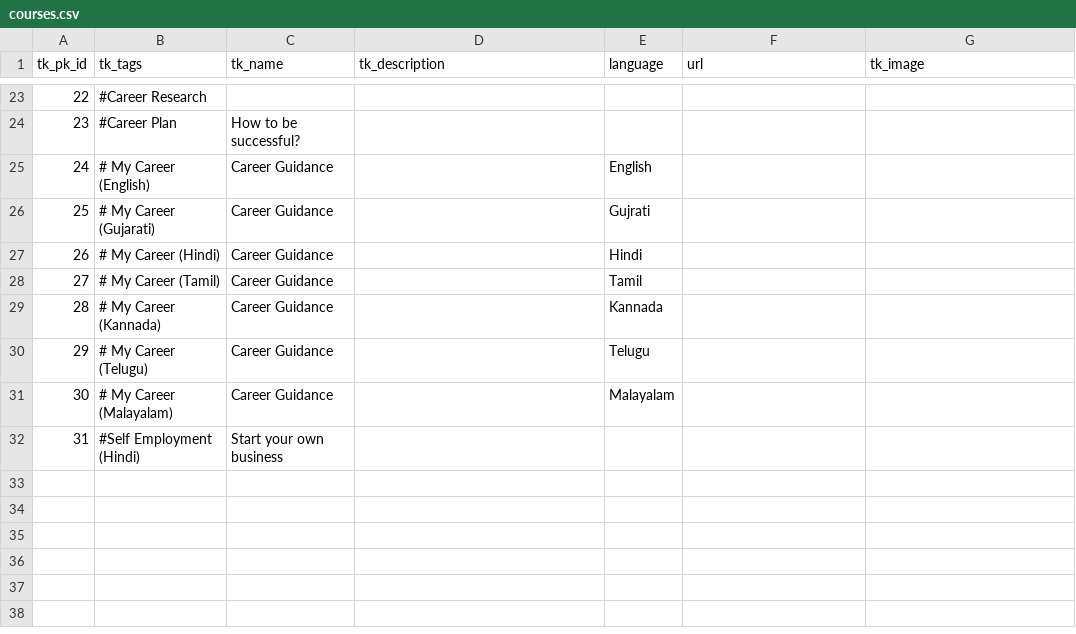
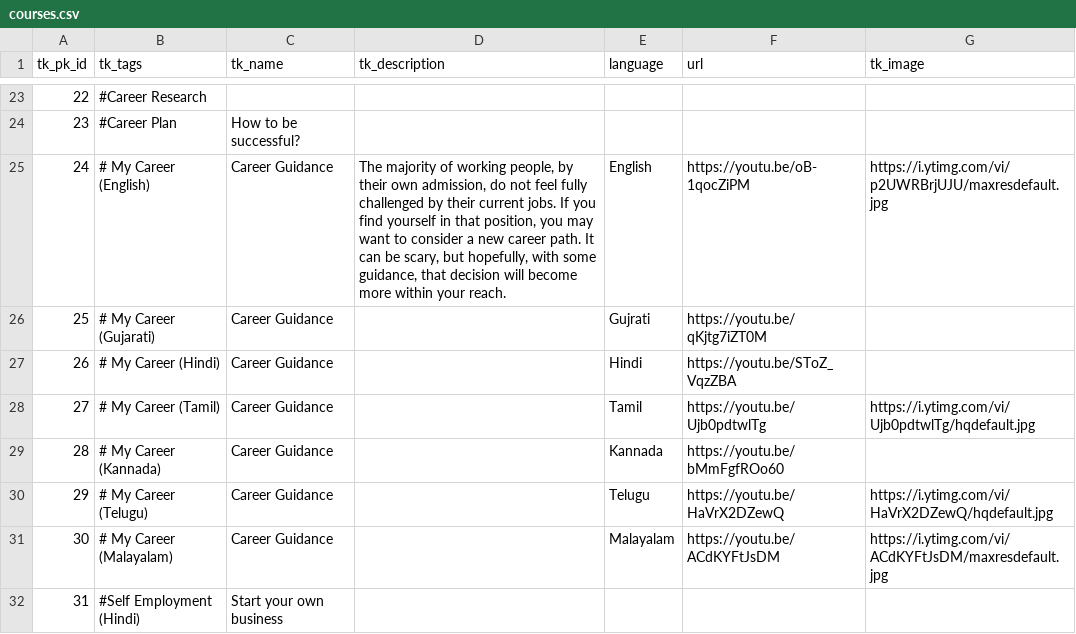
Before and after one commit to sgpy/questalliance, a CSV file: data/courses.csv, drawn as a sheet; only a part is shown, gaps mark what is left out; the diff covers the shown part only; the diff names each change by its address in the sheet, - before the commit and + after, or states it on an @@ line.

```diff
--- a/data/courses.csv
+++ b/data/courses.csv
-D25 (tk_description): (empty)
+D25 (tk_description): The majority of working people, by their own admission, do not feel fully challenged by their current jobs. If you find yourself in that position, you may want to consider a new career path. It can be scary, but hopefully, with some guidance, that decision will become more within your reach.
-F25 (url): (empty)
+F25 (url): https://youtu.be/oB-1qocZiPM
-G25 (tk_image): (empty)
+G25 (tk_image): https://i.ytimg.com/vi/p2UWRBrjUJU/maxresdefault.jpg
-F26 (url): (empty)
+F26 (url): https://youtu.be/qKjtg7iZT0M
-F27 (url): (empty)
+F27 (url): https://youtu.be/SToZ_VqzZBA
-F28 (url): (empty)
+F28 (url): https://youtu.be/Ujb0pdtwlTg
-G28 (tk_image): (empty)
+G28 (tk_image): https://i.ytimg.com/vi/Ujb0pdtwlTg/hqdefault.jpg
-F29 (url): (empty)
+F29 (url): https://youtu.be/bMmFgfROo60
-F30 (url): (empty)
+F30 (url): https://youtu.be/HaVrX2DZewQ
-G30 (tk_image): (empty)
+G30 (tk_image): https://i.ytimg.com/vi/HaVrX2DZewQ/hqdefault.jpg
-F31 (url): (empty)
+F31 (url): https://youtu.be/ACdKYFtJsDM
-G31 (tk_image): (empty)
+G31 (tk_image): https://i.ytimg.com/vi/ACdKYFtJsDM/maxresdefault.jpg
```
Also changed, not shown: 31 edited cells elsewhere in this file, 1 other file.
